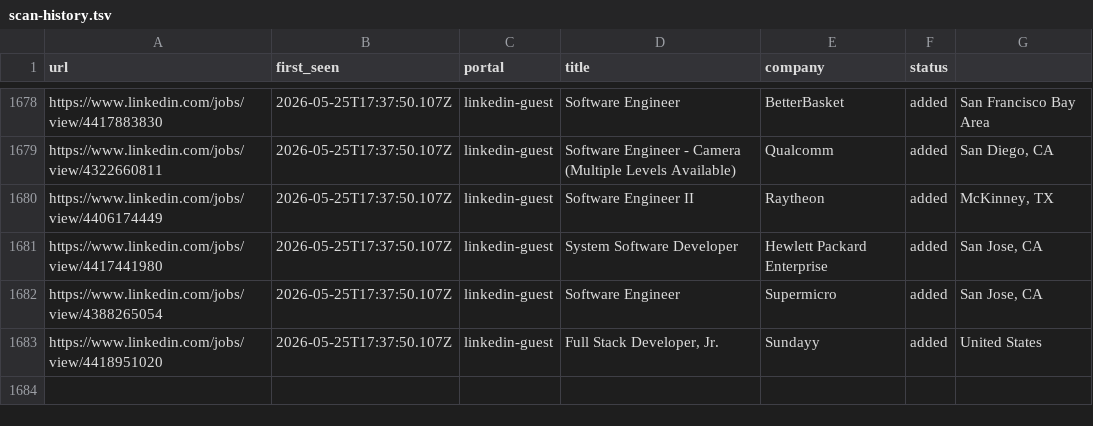
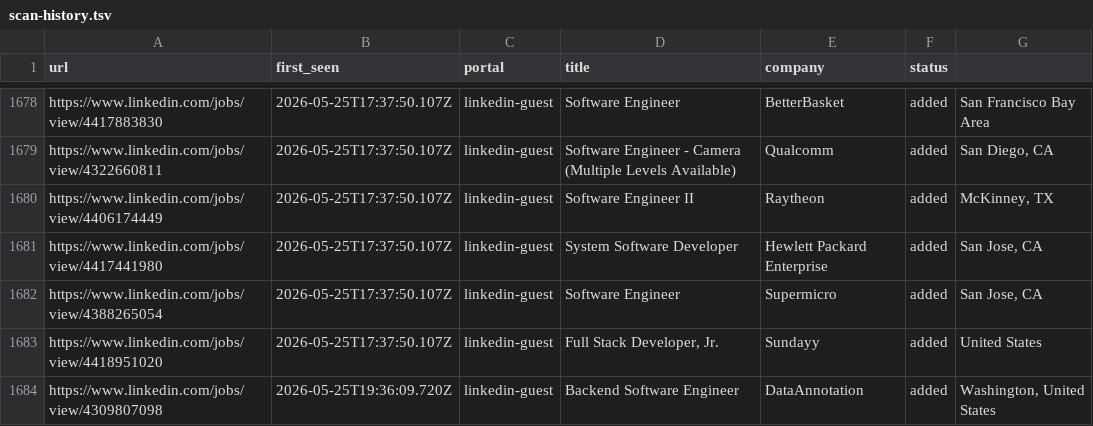
Before and after one commit to Kapo1123/career-ops, a TSV file: data/scan-history.tsv, drawn as a sheet; only a part is shown, gaps mark what is left out.

```diff
--- a/data/scan-history.tsv
+++ b/data/scan-history.tsv
@@ -1683 +1683,2 @@ https://www.linkedin.com/jobs/view/4388265054	2026-05-25T17:37:50.107Z	linkedin-
 https://www.linkedin.com/jobs/view/4418951020	2026-05-25T17:37:50.107Z	linkedin-guest	Full Stack Developer, Jr.	Sundayy	added	United States
+https://www.linkedin.com/jobs/view/4309807098	2026-05-25T19:36:09.720Z	linkedin-guest	Backend Software Engineer	DataAnnotation	added	Washington, United States
```
Also changed, not shown: 1 other file.
